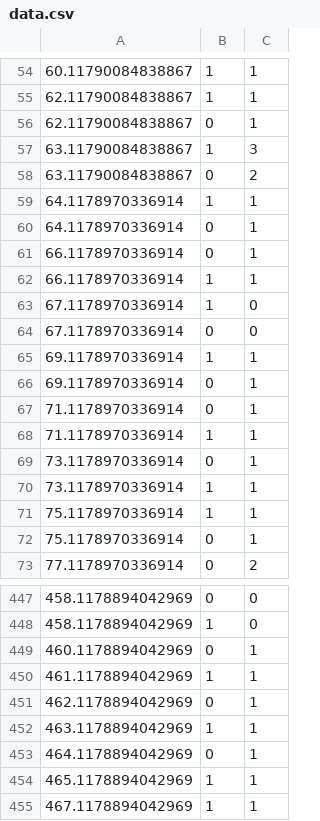
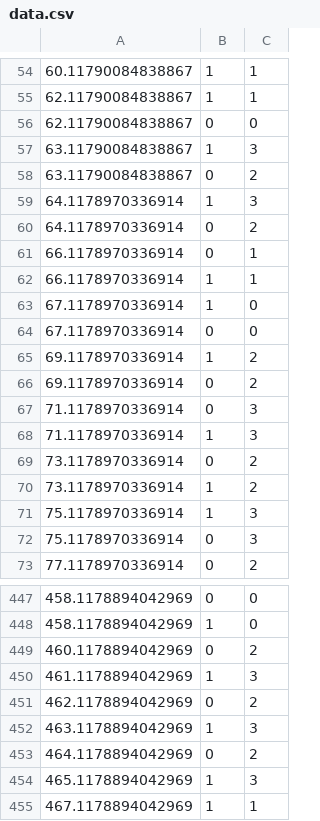
Before and after one commit to kzwicker/Tempo-Blade, a CSV file: data.csv, drawn as a sheet; only a part is shown, gaps mark what is left out; the diff covers the shown part only.

```diff
--- a/data.csv
+++ b/data.csv
@@ -55,7 +55,7 @@
 62.11790084838867, 1, 1
-62.11790084838867, 0, 1
+62.11790084838867, 0, 0
 63.11790084838867, 1, 3
 63.11790084838867, 0, 2
-64.1178970336914, 1, 1
-64.1178970336914, 0, 1
+64.1178970336914, 1, 3
+64.1178970336914, 0, 2
 66.1178970336914, 0, 1
@@ -64,10 +64,10 @@
 67.1178970336914, 0, 0
-69.1178970336914, 1, 1
-69.1178970336914, 0, 1
-71.1178970336914, 0, 1
-71.1178970336914, 1, 1
-73.1178970336914, 0, 1
-73.1178970336914, 1, 1
-75.1178970336914, 1, 1
-75.1178970336914, 0, 1
+69.1178970336914, 1, 2
+69.1178970336914, 0, 2
+71.1178970336914, 0, 3
+71.1178970336914, 1, 3
+73.1178970336914, 0, 2
+73.1178970336914, 1, 2
+75.1178970336914, 1, 3
+75.1178970336914, 0, 3
 77.1178970336914, 0, 2
@@ -448,8 +448,8 @@
 458.1178894042969, 1, 0
-460.1178894042969, 0, 1
-461.1178894042969, 1, 1
-462.1178894042969, 0, 1
-463.1178894042969, 1, 1
-464.1178894042969, 0, 1
-465.1178894042969, 1, 1
+460.1178894042969, 0, 2
+461.1178894042969, 1, 3
+462.1178894042969, 0, 2
+463.1178894042969, 1, 3
+464.1178894042969, 0, 2
+465.1178894042969, 1, 3
 467.1178894042969, 1, 1
```
Also changed, not shown: 83 edited cells elsewhere in this file, 2 other files.
